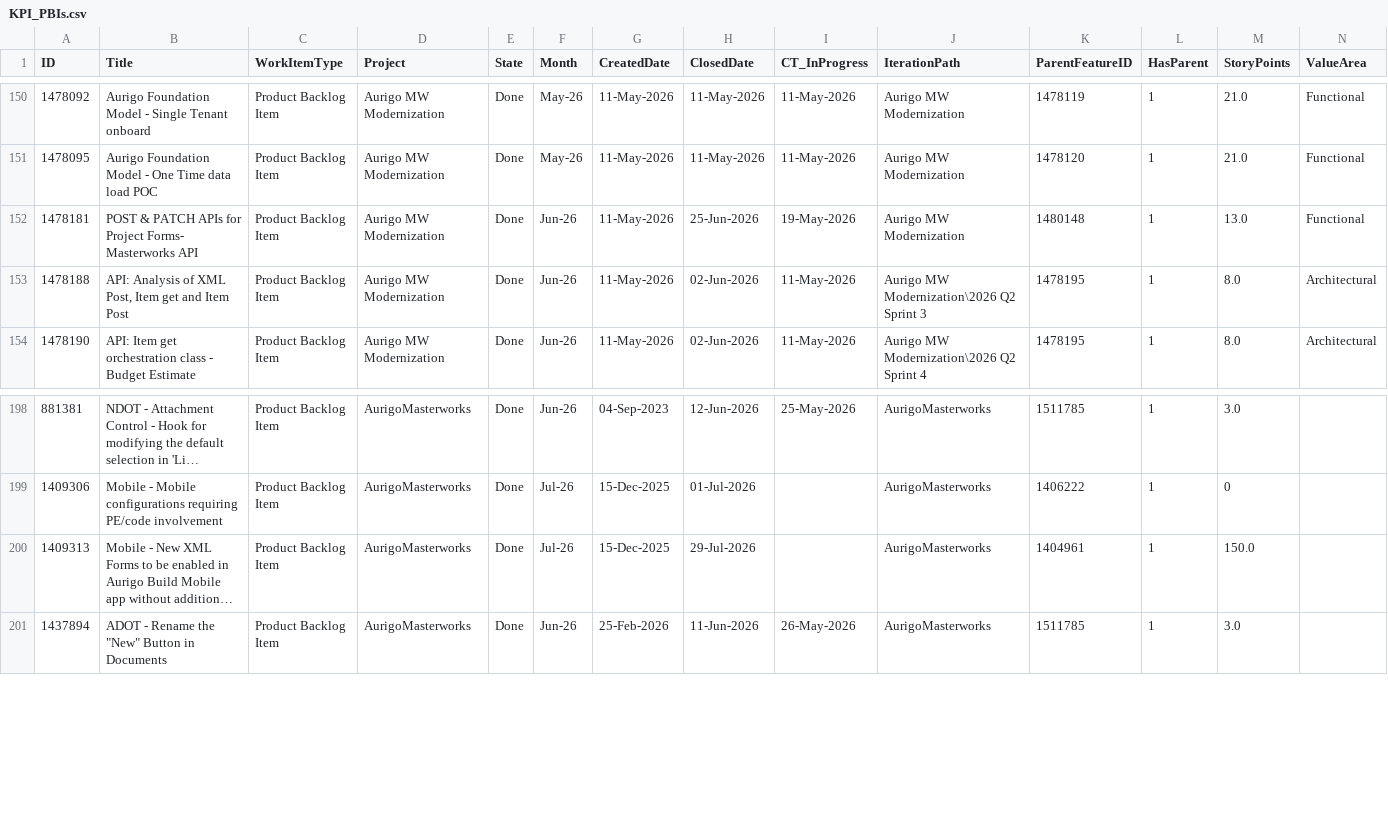
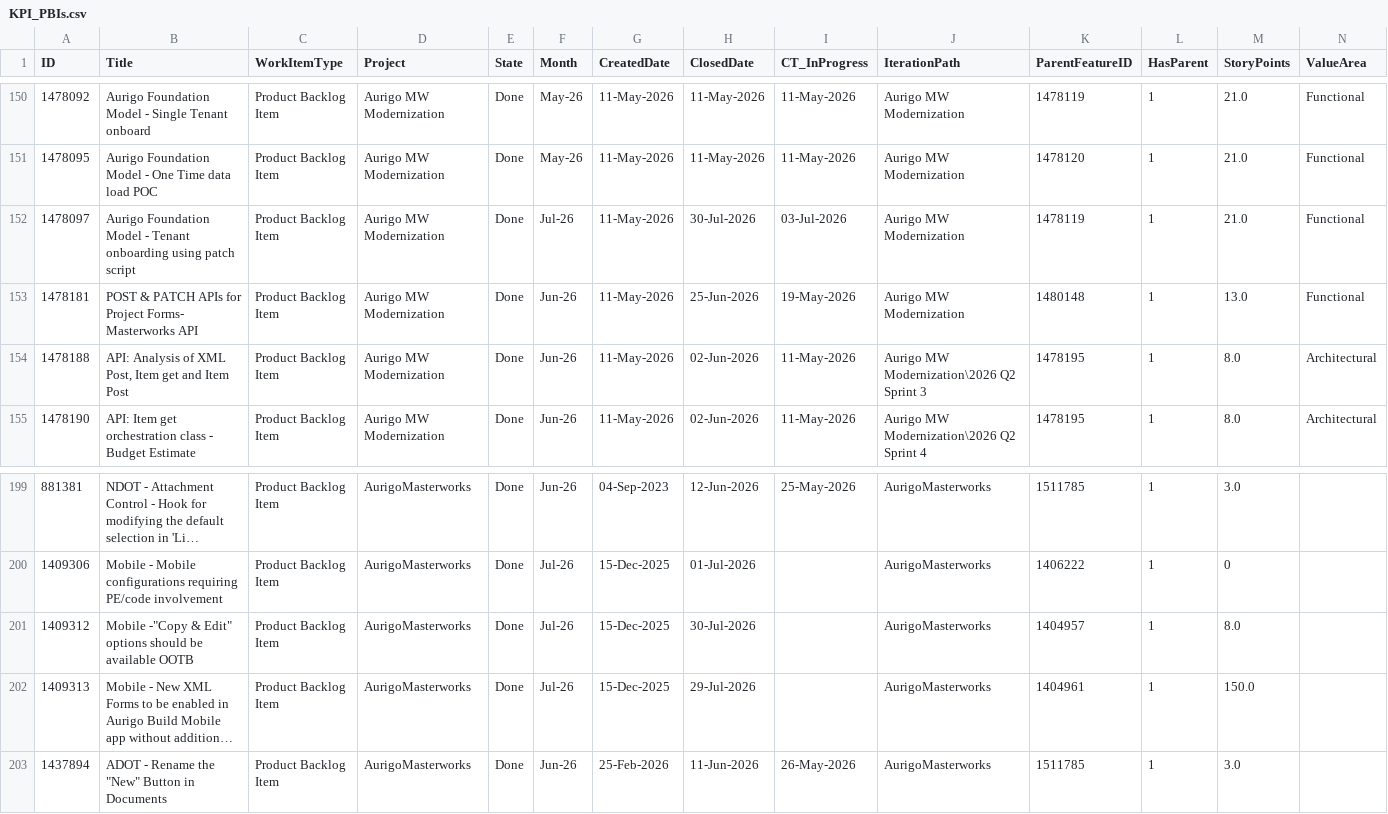
Before and after one commit to manishwali/Experiment, a CSV file: KPI_PBIs.csv, drawn as a sheet; only a part is shown, gaps mark what is left out; long unchanged cells end in …; rows hold the shown columns only; the diff names each change by its address in the sheet, - before the commit and + after, or states it on an @@ line.

```diff
--- a/KPI_PBIs.csv
+++ b/KPI_PBIs.csv
+row 152: 1478097 | Aurigo Foundation Model - Tenant onboarding using patch script | Product Backlog Item | Aurigo MW Modernization | Done | Jul-26 | 11-May-2026 | 30-Jul-2026 | 03-Jul-2026 | Aurigo MW Modernization | 1478119 | 1 | 21.0 | Functional
+row 201: 1409312 | Mobile -"Copy & Edit" options should be available OOTB | Product Backlog Item | AurigoMasterworks | Done | Jul-26 | 15-Dec-2025 | 30-Jul-2026 |  | AurigoMasterworks | 1404957 | 1 | 8.0
```
Also changed, not shown: KPI_Bugs.csv, KPI_Features.csv.
